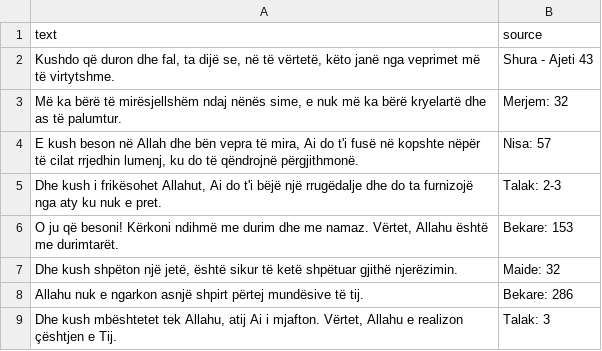
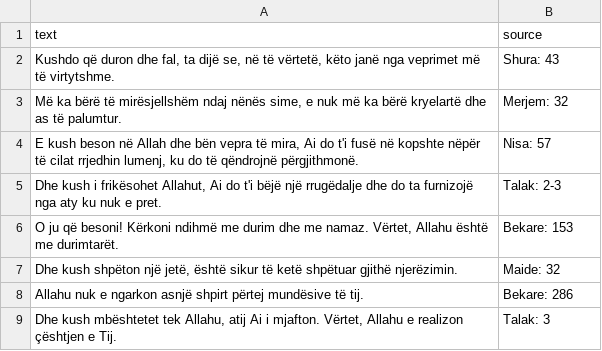
Before and after one commit to rem7i/tvreactakvim, a CSV file: public/quotes.csv, drawn as a sheet; only a part is shown.

Commit message:
deleted:    App.jsx 	modified:   public/favicon.ico 	modified:   public/quotes.csv 	modified:   src/App.jsx 	deleted:    src/App2.jsx

```diff
--- a/public/quotes.csv
+++ b/public/quotes.csv
@@ -1,3 +1,3 @@
 text,source
-"Kushdo që duron dhe fal, ta dijë se, në të vërtetë, këto janë nga veprimet më të virtytshme.",Shura - Ajeti 43
+"Kushdo që duron dhe fal, ta dijë se, në të vërtetë, këto janë nga veprimet më të virtytshme.",Shura: 43
 "Më ka bërë të mirësjellshëm ndaj nënës sime, e nuk më ka bërë kryelartë dhe as të palumtur.",Merjem: 32
```
Also changed, not shown: 4 other files.
